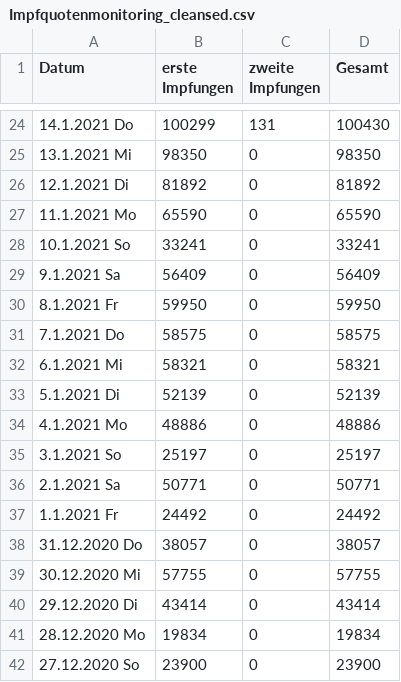
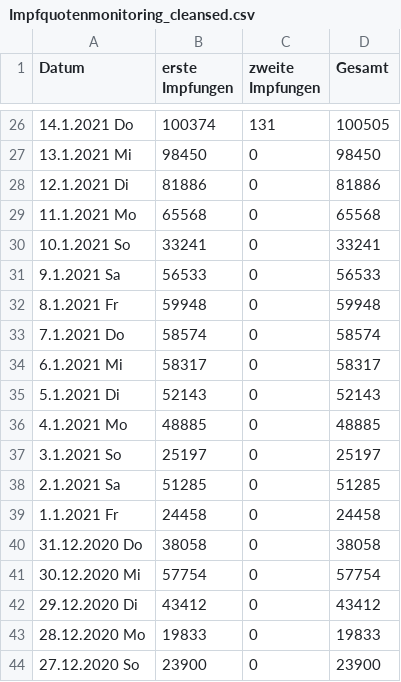
Before and after one commit to JohannesKonings/corona-numbers, a CSV file: _data/Impfquotenmonitoring_cleansed.csv, drawn as a sheet; only a part is shown, gaps mark what is left out; the diff covers the shown part only.

```diff
--- a/_data/Impfquotenmonitoring_cleansed.csv
+++ b/_data/Impfquotenmonitoring_cleansed.csv
@@ -24,19 +26,19 @@ Datum, erste Impfungen, zweite Impfungen, Gesamt
-14.1.2021 Do,100299,131,100430
-13.1.2021 Mi,98350,0,98350
-12.1.2021 Di,81892,0,81892
-11.1.2021 Mo,65590,0,65590
+14.1.2021 Do,100374,131,100505
+13.1.2021 Mi,98450,0,98450
+12.1.2021 Di,81886,0,81886
+11.1.2021 Mo,65568,0,65568
 10.1.2021 So,33241,0,33241
-9.1.2021 Sa,56409,0,56409
-8.1.2021 Fr,59950,0,59950
-7.1.2021 Do,58575,0,58575
-6.1.2021 Mi,58321,0,58321
-5.1.2021 Di,52139,0,52139
-4.1.2021 Mo,48886,0,48886
+9.1.2021 Sa,56533,0,56533
+8.1.2021 Fr,59948,0,59948
+7.1.2021 Do,58574,0,58574
+6.1.2021 Mi,58317,0,58317
+5.1.2021 Di,52143,0,52143
+4.1.2021 Mo,48885,0,48885
 3.1.2021 So,25197,0,25197
-2.1.2021 Sa,50771,0,50771
-1.1.2021 Fr,24492,0,24492
-31.12.2020 Do,38057,0,38057
-30.12.2020 Mi,57755,0,57755
-29.12.2020 Di,43414,0,43414
-28.12.2020 Mo,19834,0,19834
+2.1.2021 Sa,51285,0,51285
+1.1.2021 Fr,24458,0,24458
+31.12.2020 Do,38058,0,38058
+30.12.2020 Mi,57754,0,57754
+29.12.2020 Di,43412,0,43412
+28.12.2020 Mo,19833,0,19833
 27.12.2020 So,23900,0,23900
```
Also changed, not shown: 2 added rows and 64 edited cells elsewhere in this file, 1 other file.
